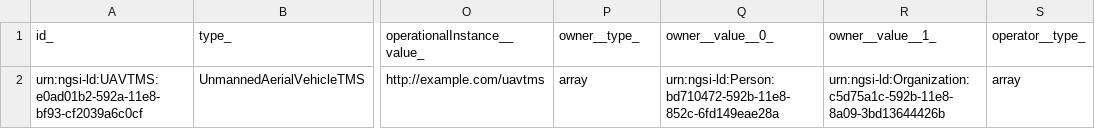
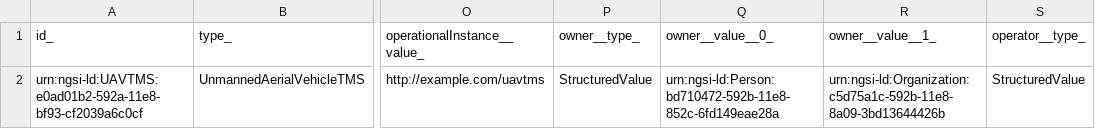
Before and after one commit to smart-data-models/dataModel.UnmannedAerialVehicle, a CSV file: UnmannedAerialVehicleTMS/examples/example-normalized.json.csv, drawn as a sheet; only a part is shown, gaps mark what is left out; the diff names each change by its address in the sheet, - before the commit and + after, or states it on an @@ line.

Commit message:
Exported example to csv example-normalized.json

```diff
--- a/UnmannedAerialVehicleTMS/examples/example-normalized.json.csv
+++ b/UnmannedAerialVehicleTMS/examples/example-normalized.json.csv
-P2: array
+P2: StructuredValue
-S2: array
+S2: StructuredValue
```
